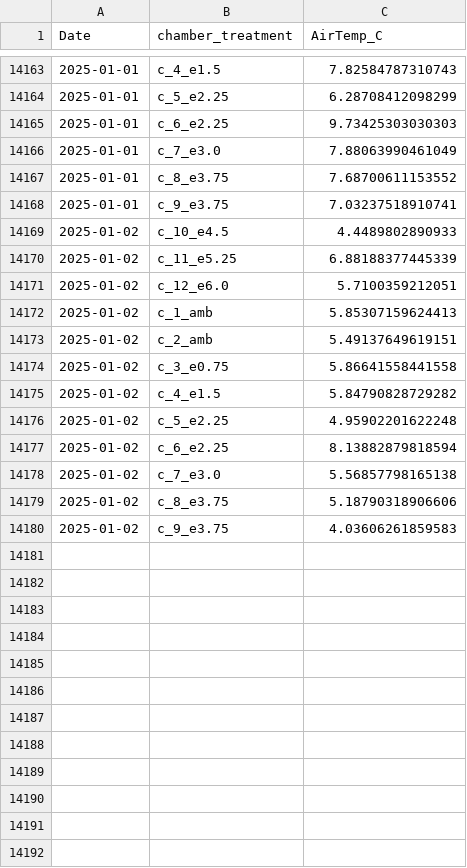
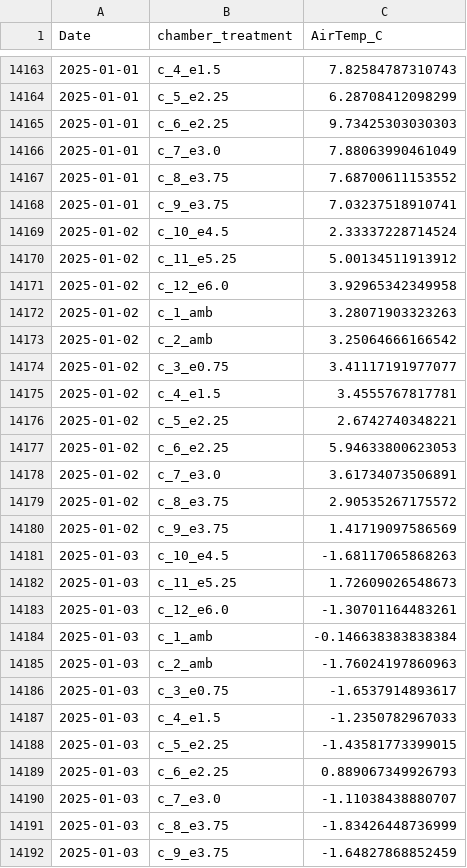
Before and after one commit to abbylewis/GENX_flux_data, a CSV file: processed_data/chamber_temp_daily.csv, drawn as a sheet; only a part is shown, gaps mark what is left out.

```diff
--- a/processed_data/chamber_temp_daily.csv
+++ b/processed_data/chamber_temp_daily.csv
@@ -14168,13 +14168,25 @@
 2025-01-01,"c_9_e3.75",7.03237518910741
-2025-01-02,"c_10_e4.5",4.4489802890933
-2025-01-02,"c_11_e5.25",6.88188377445339
-2025-01-02,"c_12_e6.0",5.7100359212051
-2025-01-02,"c_1_amb",5.85307159624413
-2025-01-02,"c_2_amb",5.49137649619151
-2025-01-02,"c_3_e0.75",5.86641558441558
-2025-01-02,"c_4_e1.5",5.84790828729282
-2025-01-02,"c_5_e2.25",4.95902201622248
-2025-01-02,"c_6_e2.25",8.13882879818594
-2025-01-02,"c_7_e3.0",5.56857798165138
-2025-01-02,"c_8_e3.75",5.18790318906606
-2025-01-02,"c_9_e3.75",4.03606261859583
+2025-01-02,"c_10_e4.5",2.33337228714524
+2025-01-02,"c_11_e5.25",5.00134511913912
+2025-01-02,"c_12_e6.0",3.92965342349958
+2025-01-02,"c_1_amb",3.28071903323263
+2025-01-02,"c_2_amb",3.25064666166542
+2025-01-02,"c_3_e0.75",3.41117191977077
+2025-01-02,"c_4_e1.5",3.4555767817781
+2025-01-02,"c_5_e2.25",2.6742740348221
+2025-01-02,"c_6_e2.25",5.94633800623053
+2025-01-02,"c_7_e3.0",3.61734073506891
+2025-01-02,"c_8_e3.75",2.90535267175572
+2025-01-02,"c_9_e3.75",1.41719097586569
+2025-01-03,"c_10_e4.5",-1.68117065868263
+2025-01-03,"c_11_e5.25",1.72609026548673
+2025-01-03,"c_12_e6.0",-1.30701164483261
+2025-01-03,"c_1_amb",-0.146638383838384
+2025-01-03,"c_2_amb",-1.76024197860963
+2025-01-03,"c_3_e0.75",-1.6537914893617
+2025-01-03,"c_4_e1.5",-1.2350782967033
+2025-01-03,"c_5_e2.25",-1.43581773399015
+2025-01-03,"c_6_e2.25",0.889067349926793
+2025-01-03,"c_7_e3.0",-1.11038438880707
+2025-01-03,"c_8_e3.75",-1.83426448736999
+2025-01-03,"c_9_e3.75",-1.64827868852459
```
Also changed, not shown: processed_data/peaks_raw.csv, 2 other files.
